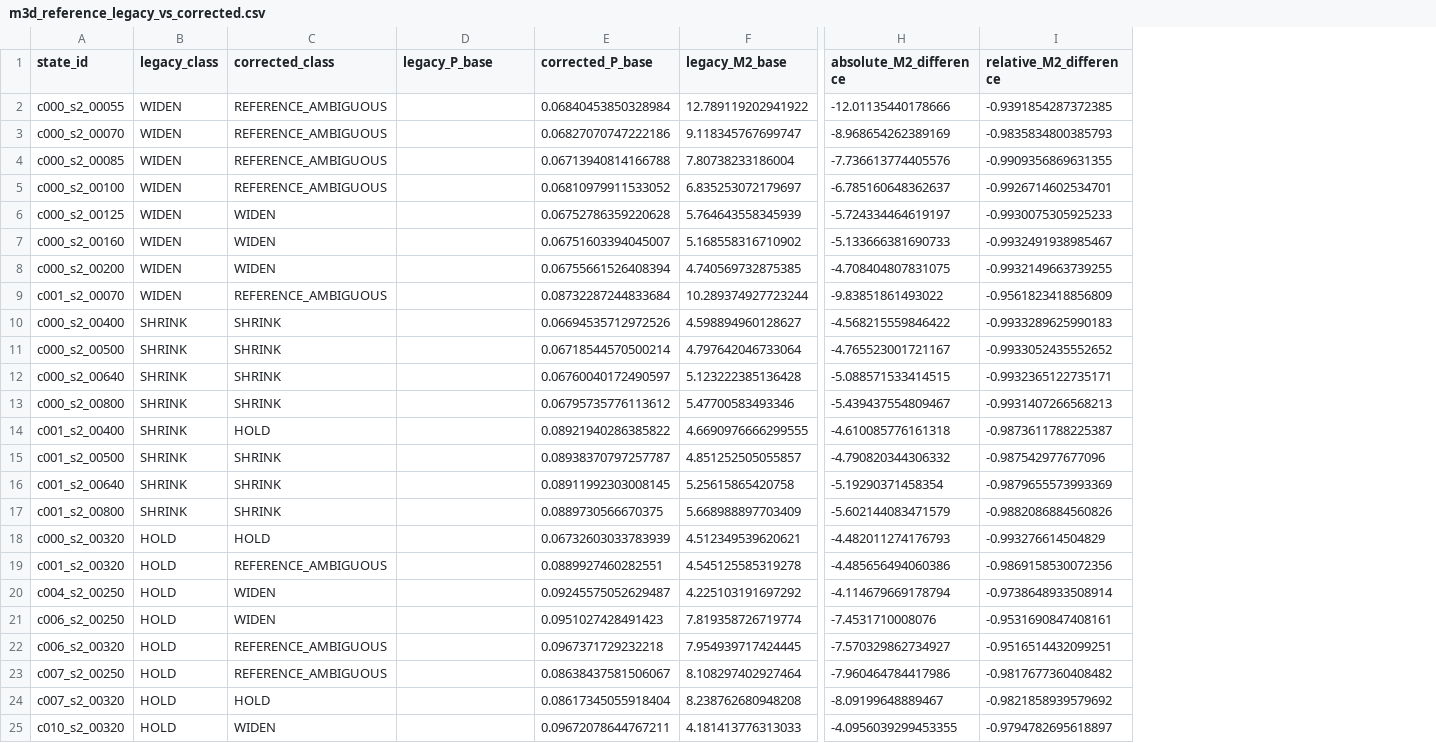
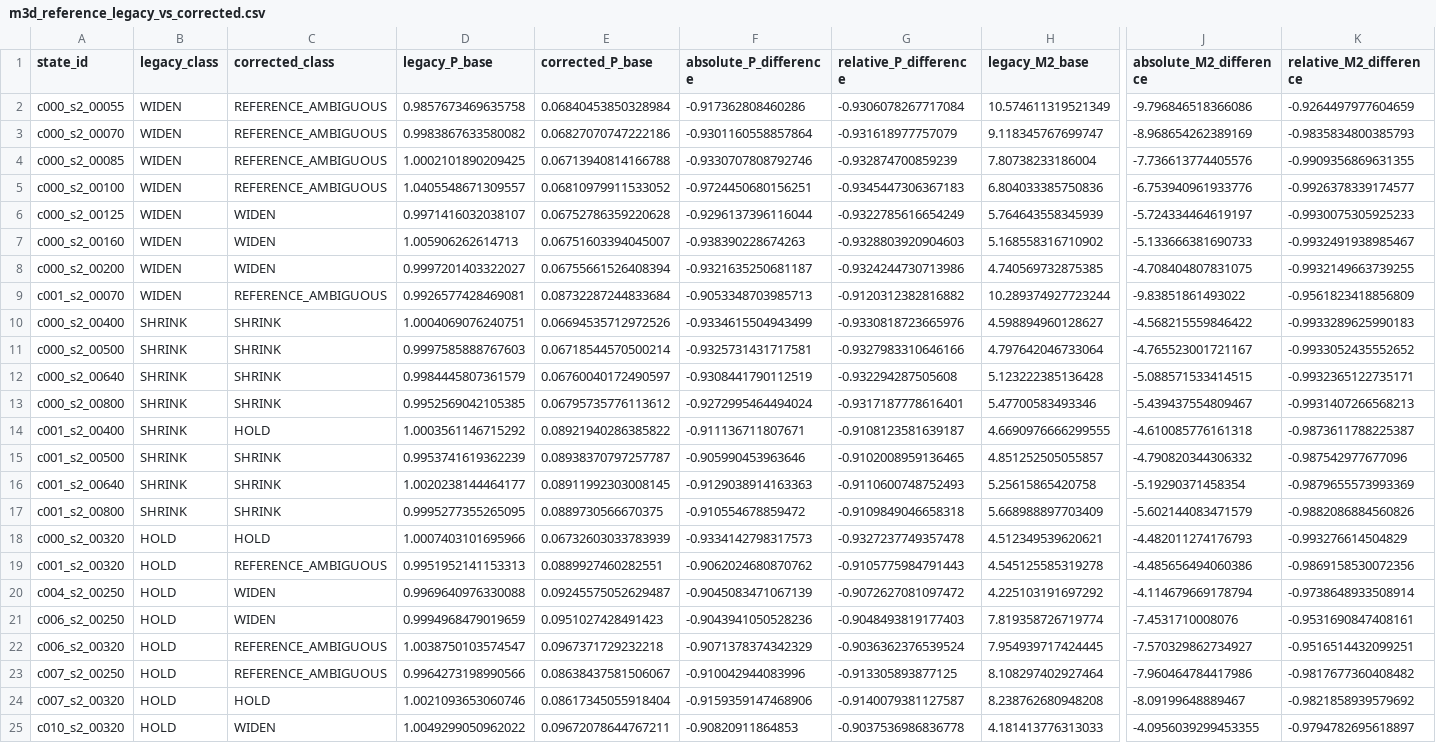
Before and after one commit to Huang-yu-xin/hypersonic-hybrid-trajectory-lab, a CSV file: results/evidence_repair/reanalysis/M3-D/m3d_reference_legacy_vs_corrected.csv, drawn as a sheet; only a part is shown, gaps mark what is left out; addresses are those after the commit; the diff names each change by its address in the sheet, - before the commit and + after, or states it on an @@ line.

Commit message:
Separate full-event estimates from missing-mode references

```diff
--- a/results/evidence_repair/reanalysis/M3-D/m3d_reference_legacy_vs_corrected.csv
+++ b/results/evidence_repair/reanalysis/M3-D/m3d_reference_legacy_vs_corrected.csv
+column F (absolute_P_difference), rows 2-25: -0.917362808460286 | -0.9301160558857864 | -0.9330707808792746 | -0.9724450680156251 | -0.9296137396116044 | -0.938390228674263 | -0.9321635250681187 | -0.9053348703985713 | -0.9334615504943499 | -0.9325731431717581 | -0.9308441790112519 | -0.9272995464494024 | -0.911136711807671 | -0.905990453963646 | -0.9129038914163363 | -0.910554678859472 | -0.9334142798317573 | -0.9062024680870762 | -0.9045083471067139 | -0.9043941050528236 | -0.9071378374342329 | -0.910042944083996 | -0.9159359147468906 | -0.90820911864853
+column G (relative_P_difference), rows 2-25: -0.9306078267717084 | -0.931618977757079 | -0.932874700859239 | -0.9345447306367183 | -0.9322785616654249 | -0.9328803920904603 | -0.9324244730713986 | -0.9120312382816882 | -0.9330818723665976 | -0.9327983310646166 | -0.932294287505608 | -0.9317187778616401 | -0.9108123581639187 | -0.9102008959136465 | -0.9110600748752493 | -0.9109849046658318 | -0.9327237749357478 | -0.9105775984791443 | -0.9072627081097472 | -0.9048493819177403 | -0.9036362376539524 | -0.913305893877125 | -0.9140079381127587 | -0.9037536986836778
-D2 (legacy_P_base): (empty)
+D2 (legacy_P_base): 0.9857673469635758
-H2 (legacy_M2_base): 12.789119202941922
+H2 (legacy_M2_base): 10.574611319521349
-J2 (absolute_M2_difference): -12.01135440178666
+J2 (absolute_M2_difference): -9.796846518366086
-K2 (relative_M2_difference): -0.9391854287372385
+K2 (relative_M2_difference): -0.9264497977604659
-D3 (legacy_P_base): (empty)
+D3 (legacy_P_base): 0.9983867633580082
-D4 (legacy_P_base): (empty)
+D4 (legacy_P_base): 1.0002101890209425
-D5 (legacy_P_base): (empty)
+D5 (legacy_P_base): 1.0405548671309557
-H5 (legacy_M2_base): 6.835253072179697
+H5 (legacy_M2_base): 6.804033385750836
-J5 (absolute_M2_difference): -6.785160648362637
+J5 (absolute_M2_difference): -6.753940961933776
-K5 (relative_M2_difference): -0.9926714602534701
+K5 (relative_M2_difference): -0.9926378339174577
-D6 (legacy_P_base): (empty)
+D6 (legacy_P_base): 0.9971416032038107
-D7 (legacy_P_base): (empty)
+D7 (legacy_P_base): 1.005906262614713
-D8 (legacy_P_base): (empty)
+D8 (legacy_P_base): 0.9997201403322027
-D9 (legacy_P_base): (empty)
+D9 (legacy_P_base): 0.9926577428469081
-D10 (legacy_P_base): (empty)
+D10 (legacy_P_base): 1.0004069076240751
-D11 (legacy_P_base): (empty)
+D11 (legacy_P_base): 0.9997585888767603
-D12 (legacy_P_base): (empty)
+D12 (legacy_P_base): 0.9984445807361579
-D13 (legacy_P_base): (empty)
+D13 (legacy_P_base): 0.9952569042105385
-D14 (legacy_P_base): (empty)
+D14 (legacy_P_base): 1.0003561146715292
-D15 (legacy_P_base): (empty)
+D15 (legacy_P_base): 0.9953741619362239
-D16 (legacy_P_base): (empty)
+D16 (legacy_P_base): 1.0020238144464177
-D17 (legacy_P_base): (empty)
+D17 (legacy_P_base): 0.9995277355265095
-D18 (legacy_P_base): (empty)
+D18 (legacy_P_base): 1.0007403101695966
-D19 (legacy_P_base): (empty)
+D19 (legacy_P_base): 0.9951952141153313
-D20 (legacy_P_base): (empty)
+D20 (legacy_P_base): 0.9969640976330088
-D21 (legacy_P_base): (empty)
+D21 (legacy_P_base): 0.9994968479019659
-D22 (legacy_P_base): (empty)
+D22 (legacy_P_base): 1.0038750103574547
-D23 (legacy_P_base): (empty)
+D23 (legacy_P_base): 0.9964273198990566
-D24 (legacy_P_base): (empty)
+D24 (legacy_P_base): 1.0021093653060746
-D25 (legacy_P_base): (empty)
+D25 (legacy_P_base): 1.0049299050962022
```
Also changed, not shown: results/evidence_repair/reanalysis/M3-v0/m3v0_legacy_vs_corrected.csv, 8 other files.
